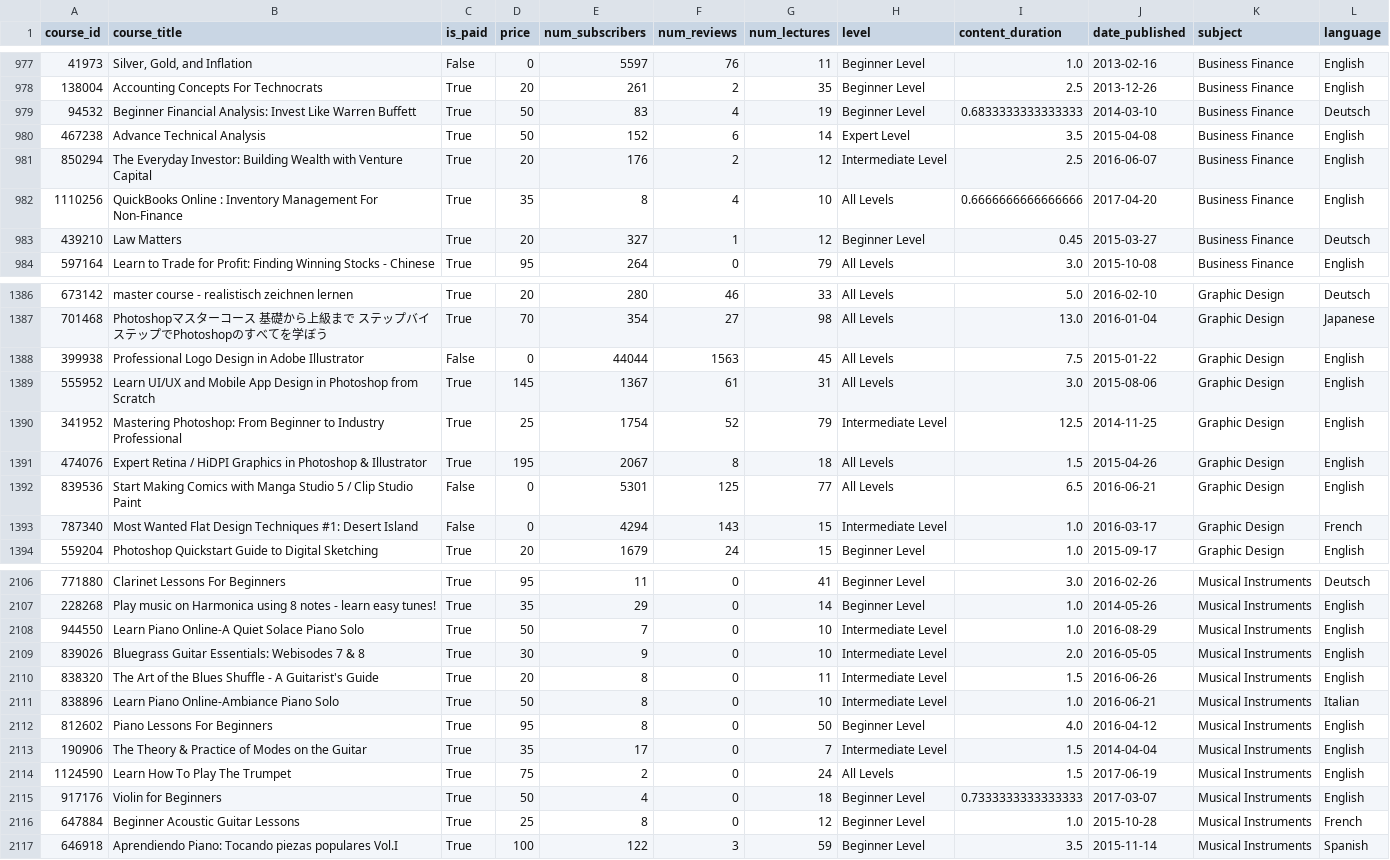
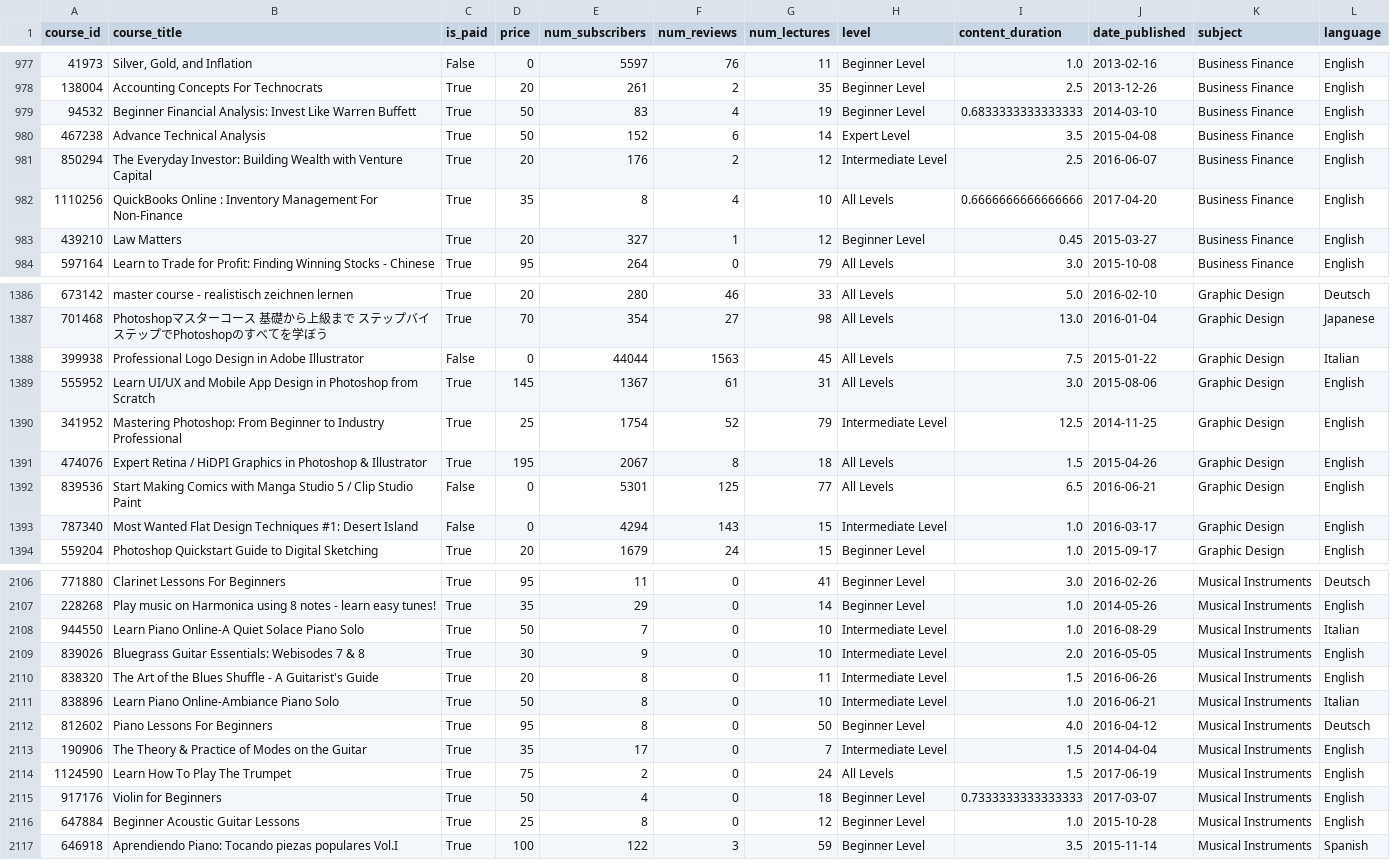
Before and after one commit to AlarconIlbert/PI_DA_02, a CSV file: DATASETS/_UDEMY_EDX.csv, drawn as a sheet; only a part is shown, gaps mark what is left out; the diff covers the shown part only.

```diff
--- a/DATASETS/_UDEMY_EDX.csv
+++ b/DATASETS/_UDEMY_EDX.csv
@@ -979,3 +979,3 @@ course_id,course_title,is_paid,price,num_subscribers,num_reviews,num_lectures,le
 138004,Accounting Concepts For Technocrats,True,20,261,2,35,Beginner Level,2.5,2013-12-26,Business Finance,English
-94532,Beginner Financial Analysis: Invest Like Warren Buffett,True,50,83,4,19,Beginner Level,0.6833333333333333,2014-03-10,Business Finance,Deutsch
+94532,Beginner Financial Analysis: Invest Like Warren Buffett,True,50,83,4,19,Beginner Level,0.6833333333333333,2014-03-10,Business Finance,English
 467238,Advance Technical Analysis,True,50,152,6,14,Expert Level,3.5,2015-04-08,Business Finance,English
@@ -983,3 +983,3 @@ course_id,course_title,is_paid,price,num_subscribers,num_reviews,num_lectures,le
 1110256,QuickBooks Online : Inventory Management For Non-Finance,True,35,8,4,10,All Levels,0.6666666666666666,2017-04-20,Business Finance,English
-439210,Law Matters,True,20,327,1,12,Beginner Level,0.45,2015-03-27,Business Finance,Deutsch
+439210,Law Matters,True,20,327,1,12,Beginner Level,0.45,2015-03-27,Business Finance,English
 597164,Learn to Trade for Profit: Finding Winning Stocks - Chinese,True,95,264,0,79,All Levels,3.0,2015-10-08,Business Finance,English
@@ -1388,3 +1388,3 @@ course_id,course_title,is_paid,price,num_subscribers,num_reviews,num_lectures,le
 701468,Photoshopマスターコース　基礎から上級まで　ステップバイステップでPhotoshopのすべてを学ぼう,True,70,354,27,98,All Levels,13.0,2016-01-04,Graphic Design,Japanese
-399938,Professional Logo Design in Adobe Illustrator,False,0,44044,1563,45,All Levels,7.5,2015-01-22,Graphic Design,English
+399938,Professional Logo Design in Adobe Illustrator,False,0,44044,1563,45,All Levels,7.5,2015-01-22,Graphic Design,Italian
 555952,Learn UI/UX and Mobile App Design in Photoshop from Scratch,True,145,1367,61,31,All Levels,3.0,2015-08-06,Graphic Design,English
@@ -1393,3 +1393,3 @@ course_id,course_title,is_paid,price,num_subscribers,num_reviews,num_lectures,le
 839536,Start Making Comics with Manga Studio 5 / Clip Studio Paint,False,0,5301,125,77,All Levels,6.5,2016-06-21,Graphic Design,English
-787340,Most Wanted Flat Design Techniques #1: Desert Island,False,0,4294,143,15,Intermediate Level,1.0,2016-03-17,Graphic Design,French
+787340,Most Wanted Flat Design Techniques #1: Desert Island,False,0,4294,143,15,Intermediate Level,1.0,2016-03-17,Graphic Design,English
 559204,Photoshop Quickstart Guide to Digital Sketching,True,20,1679,24,15,Beginner Level,1.0,2015-09-17,Graphic Design,English
@@ -2110,3 +2110,3 @@ course_id,course_title,is_paid,price,num_subscribers,num_reviews,num_lectures,le
 228268,Play music on Harmonica using 8 notes - learn easy tunes!,True,35,29,0,14,Beginner Level,1.0,2014-05-26,Musical Instruments,English
-944550,Learn Piano Online-A Quiet Solace Piano Solo,True,50,7,0,10,Intermediate Level,1.0,2016-08-29,Musical Instruments,English
+944550,Learn Piano Online-A Quiet Solace Piano Solo,True,50,7,0,10,Intermediate Level,1.0,2016-08-29,Musical Instruments,Italian
 839026,Bluegrass Guitar Essentials: Webisodes 7 & 8,True,30,9,0,10,Intermediate Level,2.0,2016-05-05,Musical Instruments,English
@@ -2114,3 +2114,3 @@ course_id,course_title,is_paid,price,num_subscribers,num_reviews,num_lectures,le
 838896,Learn Piano Online-Ambiance Piano Solo,True,50,8,0,10,Intermediate Level,1.0,2016-06-21,Musical Instruments,Italian
-812602,Piano Lessons For Beginners,True,95,8,0,50,Beginner Level,4.0,2016-04-12,Musical Instruments,English
+812602,Piano Lessons For Beginners,True,95,8,0,50,Beginner Level,4.0,2016-04-12,Musical Instruments,Deutsch
 190906,The Theory & Practice of Modes on the Guitar,True,35,17,0,7,Intermediate Level,1.5,2014-04-04,Musical Instruments,English
@@ -2118,3 +2118,3 @@ course_id,course_title,is_paid,price,num_subscribers,num_reviews,num_lectures,le
 917176,Violin for Beginners,True,50,4,0,18,Beginner Level,0.7333333333333333,2017-03-07,Musical Instruments,English
-647884,Beginner Acoustic Guitar Lessons,True,25,8,0,12,Beginner Level,1.0,2015-10-28,Musical Instruments,French
+647884,Beginner Acoustic Guitar Lessons,True,25,8,0,12,Beginner Level,1.0,2015-10-28,Musical Instruments,English
 646918,Aprendiendo Piano: Tocando piezas populares Vol.I,True,100,122,3,59,Beginner Level,3.5,2015-11-14,Musical Instruments,Spanish
```
Also changed, not shown: 52 edited cells elsewhere in this file, DATASETS/_ETL_COUSERA.csv, 3 other files.
